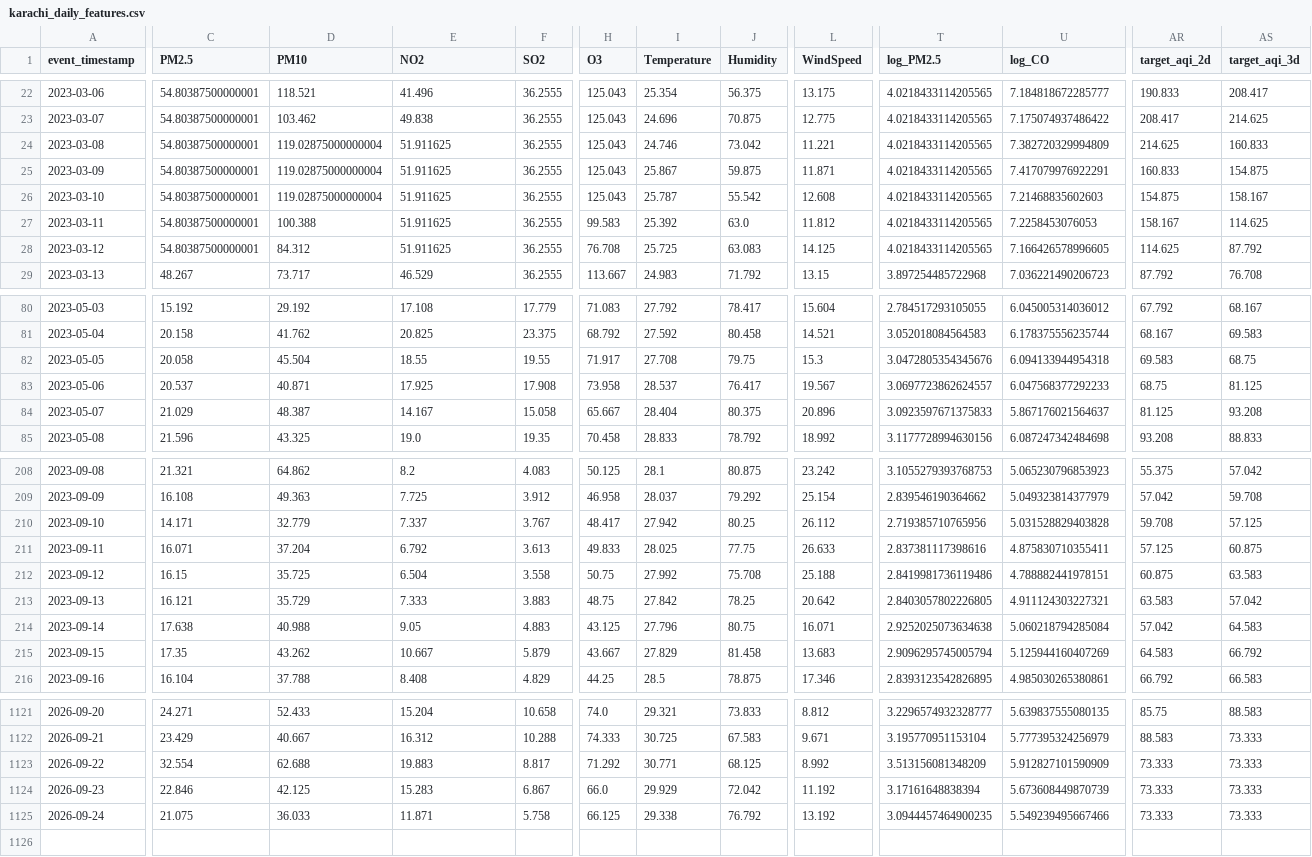
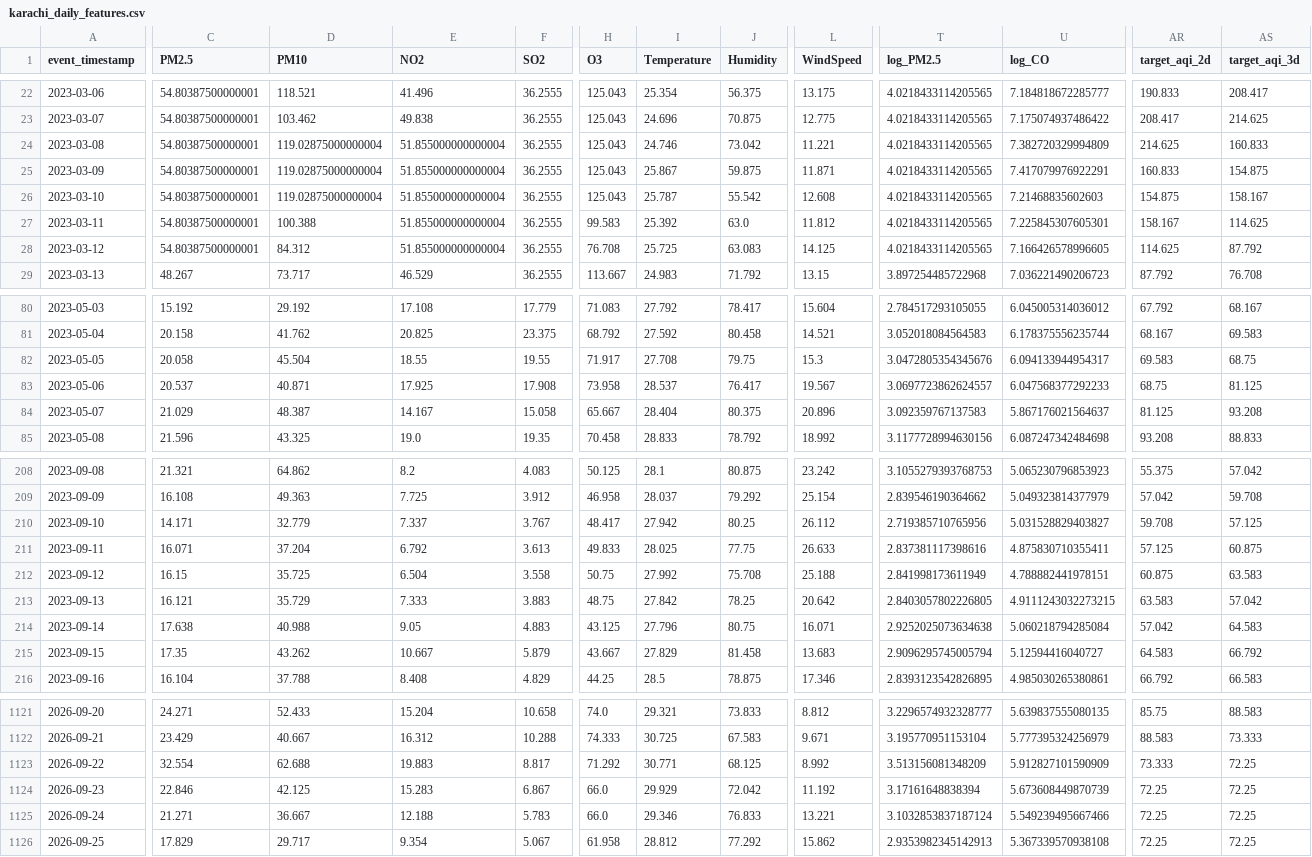
Before and after one commit to MuhammadHassanSiddiqui123/aqi-predictor, a CSV file: data/feature_store/karachi_daily_features.csv, drawn as a sheet; only a part is shown, gaps mark what is left out; rows hold the shown columns only; the diff covers the shown part only; the diff names each change by its address in the sheet, - before the commit and + after, or states it on an @@ line.

```diff
--- a/data/feature_store/karachi_daily_features.csv
+++ b/data/feature_store/karachi_daily_features.csv
-E24:E28 (NO2): 51.911625
+E24:E28 (NO2): 51.855000000000004
-U27 (log_CO): 7.2258453076053
+U27 (log_CO): 7.225845307605301
-U82 (log_CO): 6.094133944954318
+U82 (log_CO): 6.094133944954317
-T84 (log_PM2.5): 3.0923597671375833
+T84 (log_PM2.5): 3.092359767137583
-U210 (log_CO): 5.031528829403828
+U210 (log_CO): 5.031528829403827
-T212 (log_PM2.5): 2.8419981736119486
+T212 (log_PM2.5): 2.841998173611949
-U213 (log_CO): 4.911124303227321
+U213 (log_CO): 4.9111243032273215
-U215 (log_CO): 5.125944160407269
+U215 (log_CO): 5.12594416040727
-AS1123:AS1125 (target_aqi_3d): 73.333
+AS1123:AS1125 (target_aqi_3d): 72.25
-AR1124:AR1125 (target_aqi_2d): 73.333
+AR1124:AR1125 (target_aqi_2d): 72.25
-C1125 (PM2.5): 21.075
+C1125 (PM2.5): 21.271
-D1125 (PM10): 36.033
+D1125 (PM10): 36.667
-E1125 (NO2): 11.871
+E1125 (NO2): 12.188
-F1125 (SO2): 5.758
+F1125 (SO2): 5.783
-H1125 (O3): 66.125
+H1125 (O3): 66.0
-I1125 (Temperature): 29.338
+I1125 (Temperature): 29.346
-J1125 (Humidity): 76.792
+J1125 (Humidity): 76.833
-L1125 (WindSpeed): 13.192
+L1125 (WindSpeed): 13.221
-T1125 (log_PM2.5): 3.0944457464900235
+T1125 (log_PM2.5): 3.1032853837187124
+row 1126: 2026-09-25 | 17.829 | 29.717 | 9.354 | 5.067 | 61.958 | 28.812 | 77.292 | 15.862 | 2.9353982345142913 | 5.367339570938108 | 72.25 | 72.25
```
Also changed, not shown: 76 edited cells elsewhere in this file.
